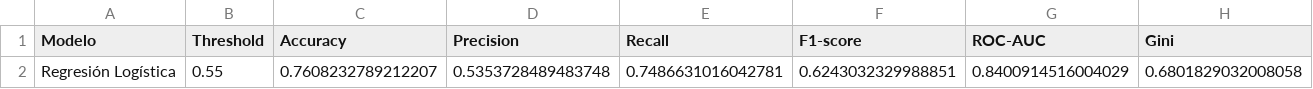
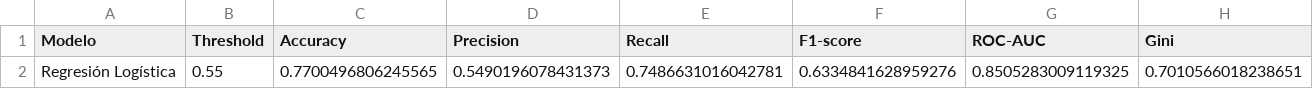
Before and after one commit to Emanuel-Serey/telco-churn-dataops, a CSV file: output/kpis_modelo_final.csv, drawn as a sheet.

```diff
--- a/output/kpis_modelo_final.csv
+++ b/output/kpis_modelo_final.csv
@@ -1,2 +1,2 @@
 Modelo,Threshold,Accuracy,Precision,Recall,F1-score,ROC-AUC,Gini
-Regresión Logística,0.55,0.7608232789212207,0.5353728489483748,0.7486631016042781,0.6243032329988851,0.8400914516004029,0.6801829032008058
+Regresión Logística,0.55,0.7700496806245565,0.5490196078431373,0.7486631016042781,0.6334841628959276,0.8505283009119325,0.7010566018238651
```
Also changed, not shown: output/curva_roc_modelo_final.csv, 9 other files.
